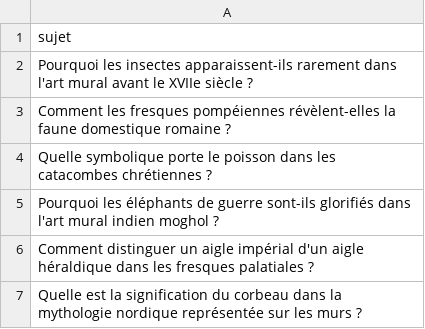
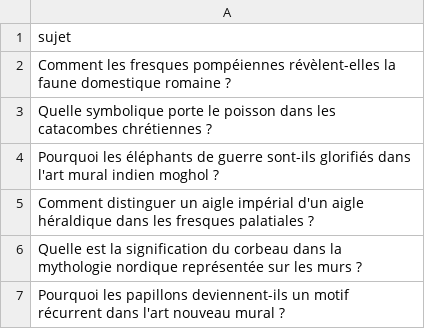
Before and after one commit to Metalosmose21/Animaux-2, a CSV file: sujets.csv, drawn as a sheet; only a part is shown; the shorter side is filled out with more unchanged rows.

```diff
--- a/sujets.csv
+++ b/sujets.csv
@@ -1,3 +1,2 @@
 sujet
-Pourquoi les insectes apparaissent-ils rarement dans l'art mural avant le XVIIe siècle ?
 Comment les fresques pompéiennes révèlent-elles la faune domestique romaine ?
```
Also changed, not shown: sujets_traites.csv.
